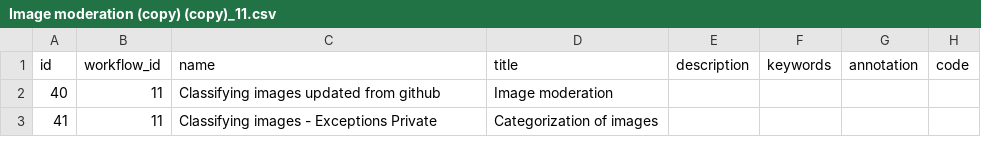
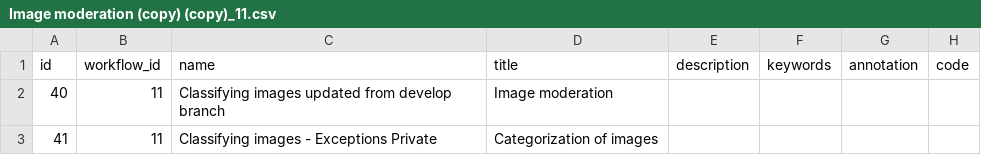
Before and after one commit to shoaibmalik786/test1, a CSV file: crowdcigar_wf/Image moderation (copy) (copy)_11.csv, drawn as a sheet; only a part is shown; the diff names each change by its address in the sheet, - before the commit and + after, or states it on an @@ line.

Commit message:
Update Image moderation (copy) (copy)_11.csv

```diff
--- a/crowdcigar_wf/Image moderation (copy) (copy)_11.csv
+++ b/crowdcigar_wf/Image moderation (copy) (copy)_11.csv
-C2 (name): Classifying images updated from github
+C2 (name): Classifying images updated from develop branch
```
